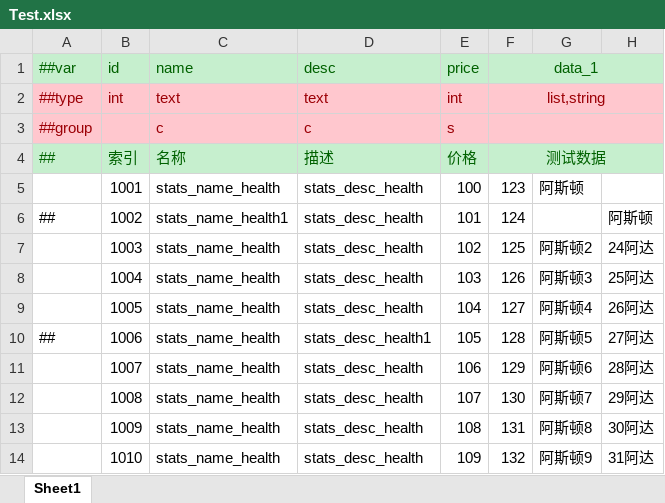
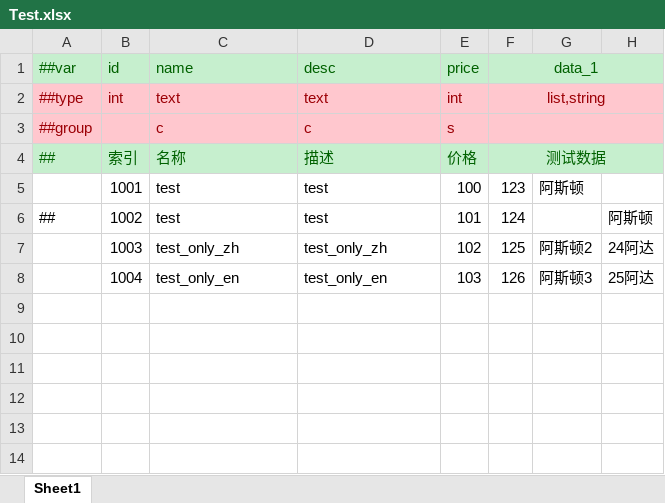
Before and after one commit to TeamMoirai/com.moirai.framework, an Excel workbook: Templates~/Config/Excels/Test.xlsx, sheet Sheet1, drawn as a sheet; values as stored, in another font and other column widths than the file's, no borders; the diff names each change by its address in the sheet, - before the commit and + after, or states it on an @@ line.

```diff
--- a/Templates~/Config/Excels/Test.xlsx (sheet Sheet1)
+++ b/Templates~/Config/Excels/Test.xlsx (sheet Sheet1)
-C5: stats_name_health
+C5: test
-D5:D6: stats_desc_health
+D5:D6: test
-C6: stats_name_health1
+C6: test
-C7: stats_name_health
+C7: test_only_zh
-D7: stats_desc_health
+D7: test_only_zh
-C8: stats_name_health
+C8: test_only_en
-D8: stats_desc_health
+D8: test_only_en
-row 9:  | 1005 | stats_name_health | stats_desc_health | 104 | 127 | 阿斯顿4 | 26阿达
-row 10: ## | 1006 | stats_name_health | stats_desc_health1 | 105 | 128 | 阿斯顿5 | 27阿达
-row 11:  | 1007 | stats_name_health | stats_desc_health | 106 | 129 | 阿斯顿6 | 28阿达
-row 12:  | 1008 | stats_name_health | stats_desc_health | 107 | 130 | 阿斯顿7 | 29阿达
-row 13:  | 1009 | stats_name_health | stats_desc_health | 108 | 131 | 阿斯顿8 | 30阿达
-row 14:  | 1010 | stats_name_health | stats_desc_health | 109 | 132 | 阿斯顿9 | 31阿达
```
Also changed, not shown: Templates~/Config/Excels/UI/UISprite.xlsx, Templates~/Config/Excels/UI/UIWindow.xlsx, 11 other files.
